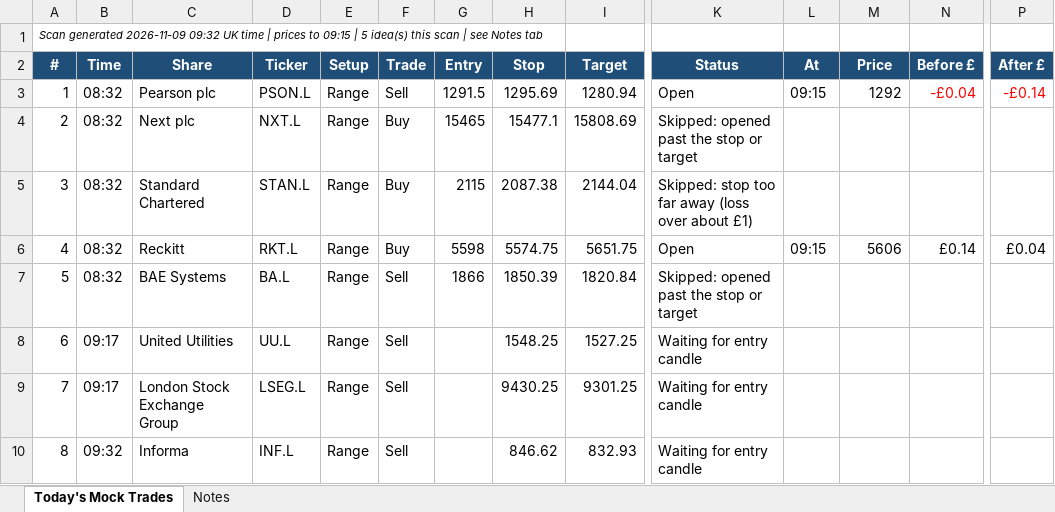
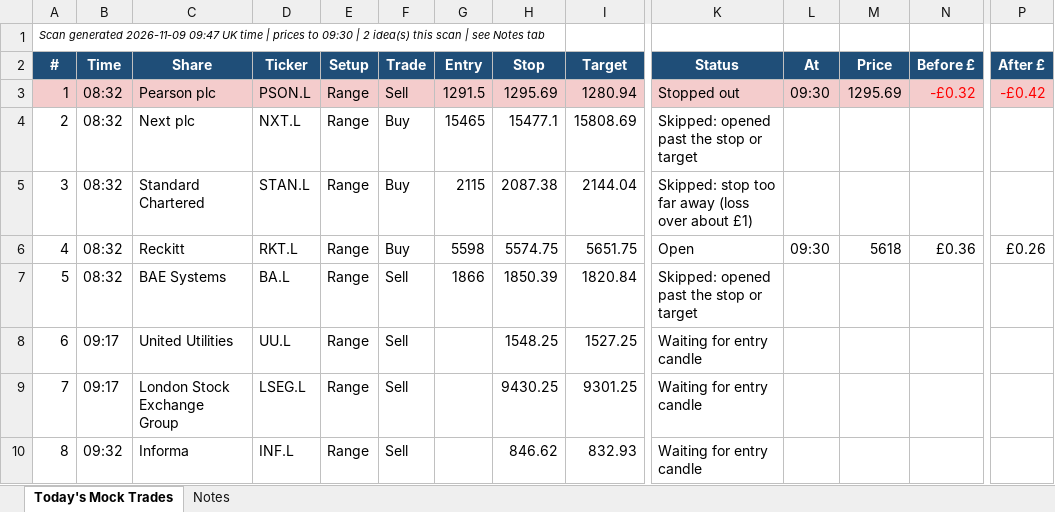
Before and after one commit to philwright210458-blip/ftse-trader, an Excel workbook: ftse_scan_latest.xlsx, sheet Today's Mock Trades, drawn as a sheet; only a part is shown, gaps mark what is left out; values as stored, in another font and other column widths than the file's, no borders; the diff covers the shown part only; the diff names each change by its address in the sheet, - before the commit and + after, or states it on an @@ line.

```diff
--- a/ftse_scan_latest.xlsx (sheet Today's Mock Trades)
+++ b/ftse_scan_latest.xlsx (sheet Today's Mock Trades)
-A1 (#): …generated 2026-11-09 09:32 UK time | prices to 09:15 | 5 idea(s) this…
+A1 (#): …generated 2026-11-09 09:47 UK time | prices to 09:30 | 2 idea(s) this…
-A3:P3 fill: none
+A3:P3 fill: #F4CCCC
-K3 (Status): Open
+K3 (Status): Stopped out
-L3 (At): 09:15
+L3 (At): 09:30
-M3 (Price): 1292
+M3 (Price): 1295.69
-N3 (Before £): -£0.04
+N3 (Before £): -£0.32
-P3 (After £): -£0.14
+P3 (After £): -£0.42
-L6 (At): 09:15
+L6 (At): 09:30
-M6 (Price): 5606
+M6 (Price): 5618
-N6 (Before £): £0.14
+N6 (Before £): £0.36
-P6 (After £): £0.04
+P6 (After £): £0.26
```
Also changed, not shown: cell formats elsewhere in this sheet, 2 other files.
